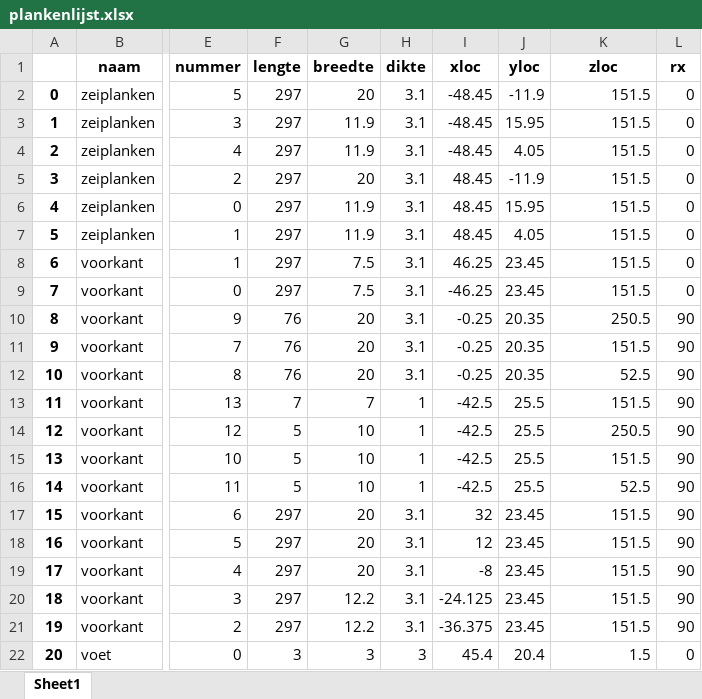
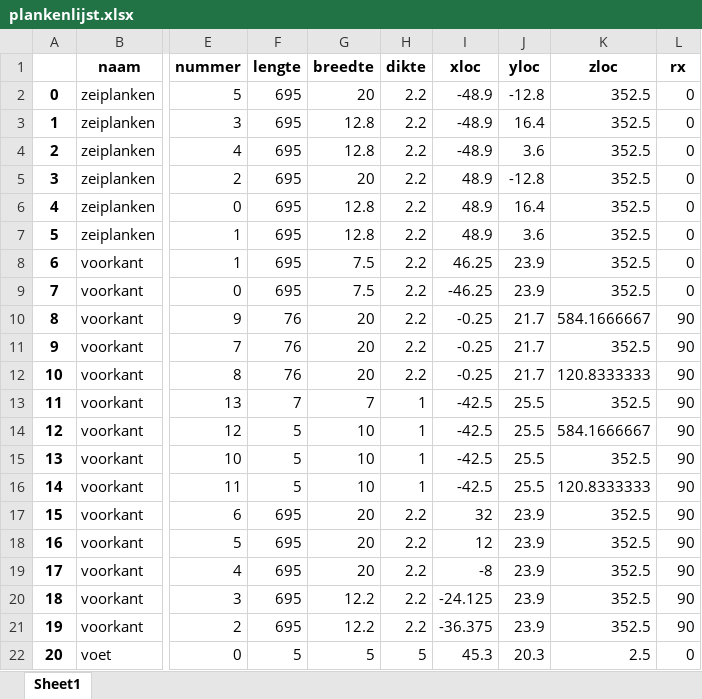
Before and after one commit to jcoady/hout-topologie, an Excel workbook: plankenlijst.xlsx, sheet Sheet1, drawn as a sheet; only a part is shown, gaps mark what is left out; values as stored, in another font and other column widths than the file's, no borders; the diff covers the shown part only; the diff names each change by its address in the sheet, - before the commit and + after, or states it on an @@ line.

```diff
--- a/plankenlijst.xlsx (sheet Sheet1)
+++ b/plankenlijst.xlsx (sheet Sheet1)
-F2:F9 (lengte): 297
+F2:F9 (lengte): 695
-H2:H12 (dikte): 3.1
+H2:H12 (dikte): 2.2
-I2:I4 (xloc): -48.45
+I2:I4 (xloc): -48.9
-J2 (yloc): -11.9
+J2 (yloc): -12.8
-K2:K9 (zloc): 151.5
+K2:K9 (zloc): 352.5
-G3:G4 (breedte): 11.9
+G3:G4 (breedte): 12.8
-J3 (yloc): 15.95
+J3 (yloc): 16.4
-J4 (yloc): 4.05
+J4 (yloc): 3.6
-I5:I7 (xloc): 48.45
+I5:I7 (xloc): 48.9
-J5 (yloc): -11.9
+J5 (yloc): -12.8
-G6:G7 (breedte): 11.9
+G6:G7 (breedte): 12.8
-J6 (yloc): 15.95
+J6 (yloc): 16.4
-J7 (yloc): 4.05
+J7 (yloc): 3.6
-J8:J9 (yloc): 23.45
+J8:J9 (yloc): 23.9
-J10:J12 (yloc): 20.35
+J10:J12 (yloc): 21.7
-K10 (zloc): 250.5
+K10 (zloc): 584.1666667
-K11 (zloc): 151.5
+K11 (zloc): 352.5
-K12 (zloc): 52.5
+K12 (zloc): 120.8333333
-K13 (zloc): 151.5
+K13 (zloc): 352.5
-K14 (zloc): 250.5
+K14 (zloc): 584.1666667
-K15 (zloc): 151.5
+K15 (zloc): 352.5
-K16 (zloc): 52.5
+K16 (zloc): 120.8333333
-F17:F21 (lengte): 297
+F17:F21 (lengte): 695
-H17:H21 (dikte): 3.1
+H17:H21 (dikte): 2.2
-J17:J21 (yloc): 23.45
+J17:J21 (yloc): 23.9
-K17:K21 (zloc): 151.5
+K17:K21 (zloc): 352.5
-F22 (lengte): 3
+F22 (lengte): 5
-G22 (breedte): 3
+G22 (breedte): 5
-H22 (dikte): 3
+H22 (dikte): 5
-I22 (xloc): 45.4
+I22 (xloc): 45.3
-J22 (yloc): 20.4
+J22 (yloc): 20.3
-K22 (zloc): 1.5
+K22 (zloc): 2.5
```
Also changed, not shown: 132 edited cells elsewhere in this sheet, plankenlijst-FINAL.xlsx, stuklijst-FINAL.xlsx, 12 other files.
